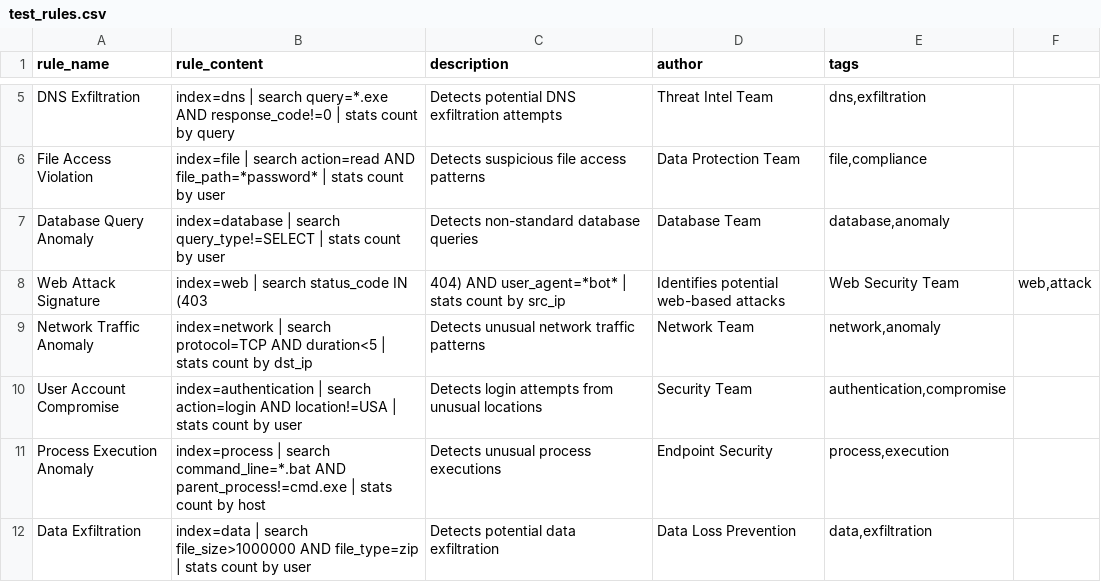
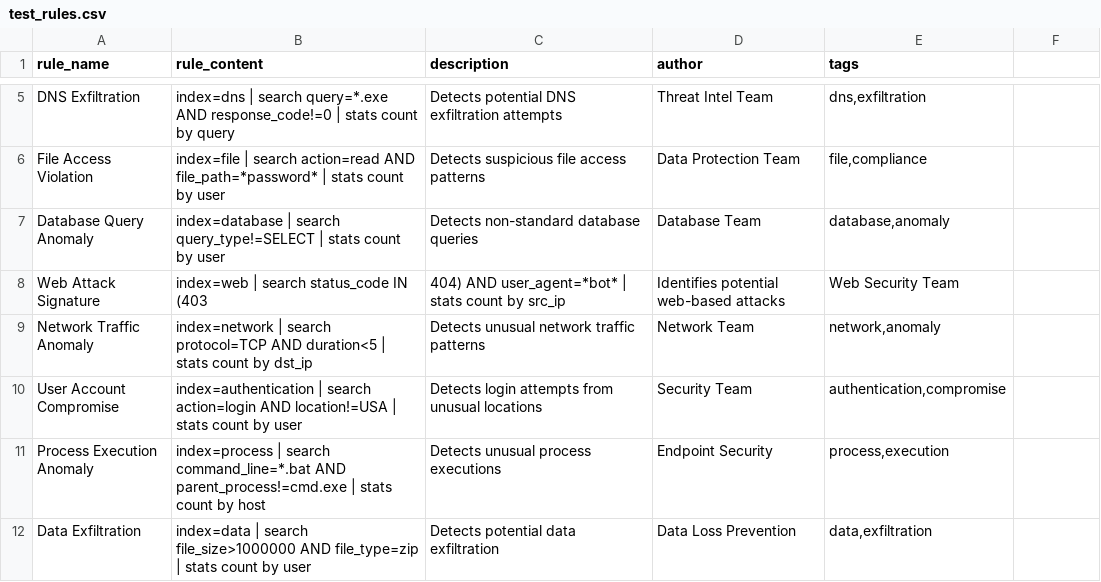
Before and after one commit to WangHongtai0702/ARuleCon, a CSV file: script/test_rules.csv, drawn as a sheet; only a part is shown, gaps mark what is left out.

Commit message:
add test

```diff
--- a/script/test_rules.csv
+++ b/script/test_rules.csv
@@ -7,3 +7,3 @@ File Access Violation,index=file | search action=read AND file_path=*password* |
 Database Query Anomaly,index=database | search query_type!=SELECT | stats count by user,Detects non-standard database queries,Database Team,"database,anomaly"
-Web Attack Signature,index=web | search status_code IN (403,404) AND user_agent=*bot* | stats count by src_ip,Identifies potential web-based attacks,Web Security Team,"web,attack"
+Web Attack Signature,index=web | search status_code IN (403,404) AND user_agent=*bot* | stats count by src_ip,Identifies potential web-based attacks,Web Security Team
 Network Traffic Anomaly,index=network | search protocol=TCP AND duration<5 | stats count by dst_ip,Detects unusual network traffic patterns,Network Team,"network,anomaly"
```
Also changed, not shown: 1 other file.
